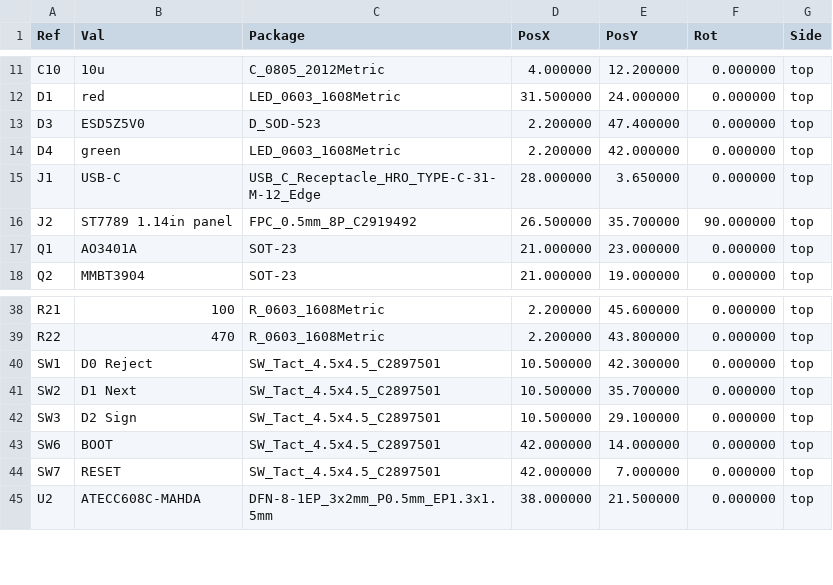
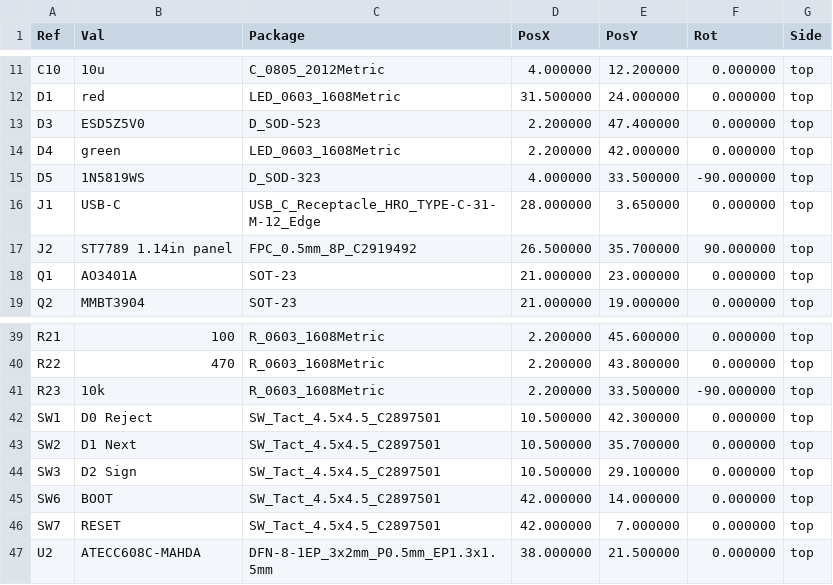
Before and after one commit to jmcpheron/pico-quorum, a CSV file: hardware/picoquorum-key/hardware/out/rev-b/picoquorum-key-pos.csv, drawn as a sheet; only a part is shown, gaps mark what is left out.

```diff
--- a/hardware/picoquorum-key/hardware/out/rev-b/picoquorum-key-pos.csv
+++ b/hardware/picoquorum-key/hardware/out/rev-b/picoquorum-key-pos.csv
@@ -14,2 +14,3 @@ Ref,Val,Package,PosX,PosY,Rot,Side
 "D4","green","LED_0603_1608Metric",2.200000,42.000000,0.000000,top
+"D5","1N5819WS","D_SOD-323",4.000000,33.500000,-90.000000,top
 "J1","USB-C","USB_C_Receptacle_HRO_TYPE-C-31-M-12_Edge",28.000000,3.650000,0.000000,top
@@ -39,2 +40,3 @@ Ref,Val,Package,PosX,PosY,Rot,Side
 "R22","470","R_0603_1608Metric",2.200000,43.800000,0.000000,top
+"R23","10k","R_0603_1608Metric",2.200000,33.500000,-90.000000,top
 "SW1","D0 Reject","SW_Tact_4.5x4.5_C2897501",10.500000,42.300000,0.000000,top
```
Also changed, not shown: hardware/picoquorum-key/hardware/out/rev-b/bom-port.csv, hardware/picoquorum-key/hardware/out/rev-b/cpl-port.csv, 35 other files.
